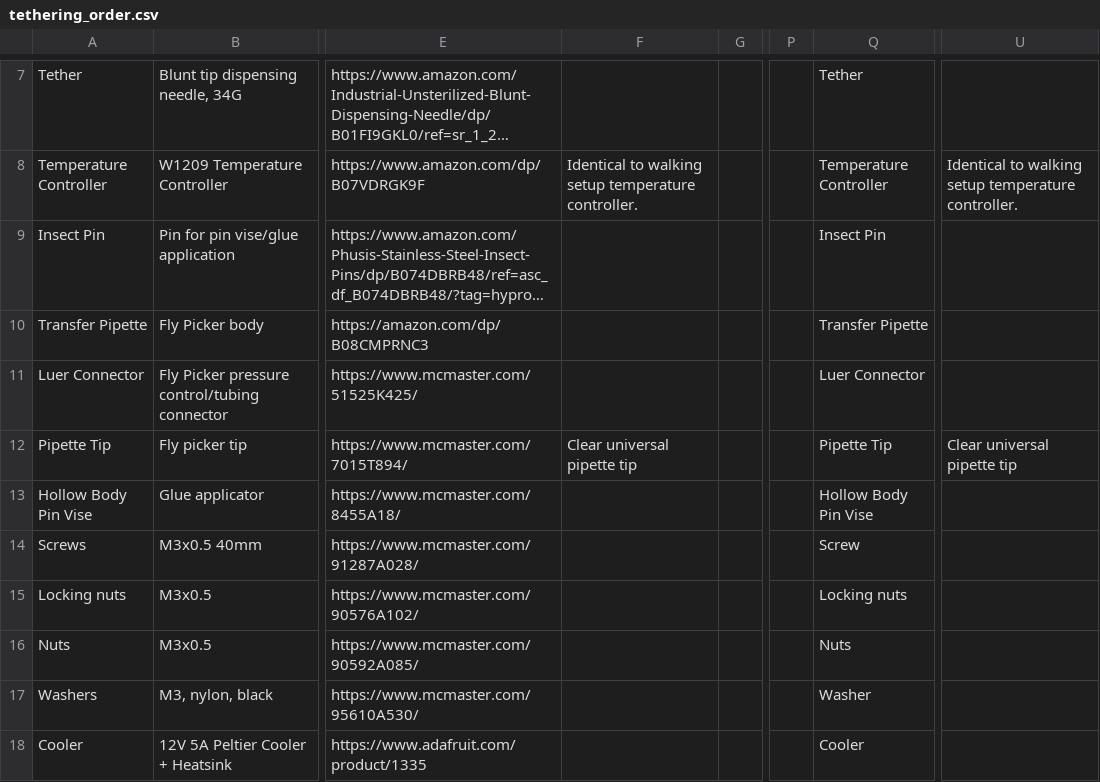
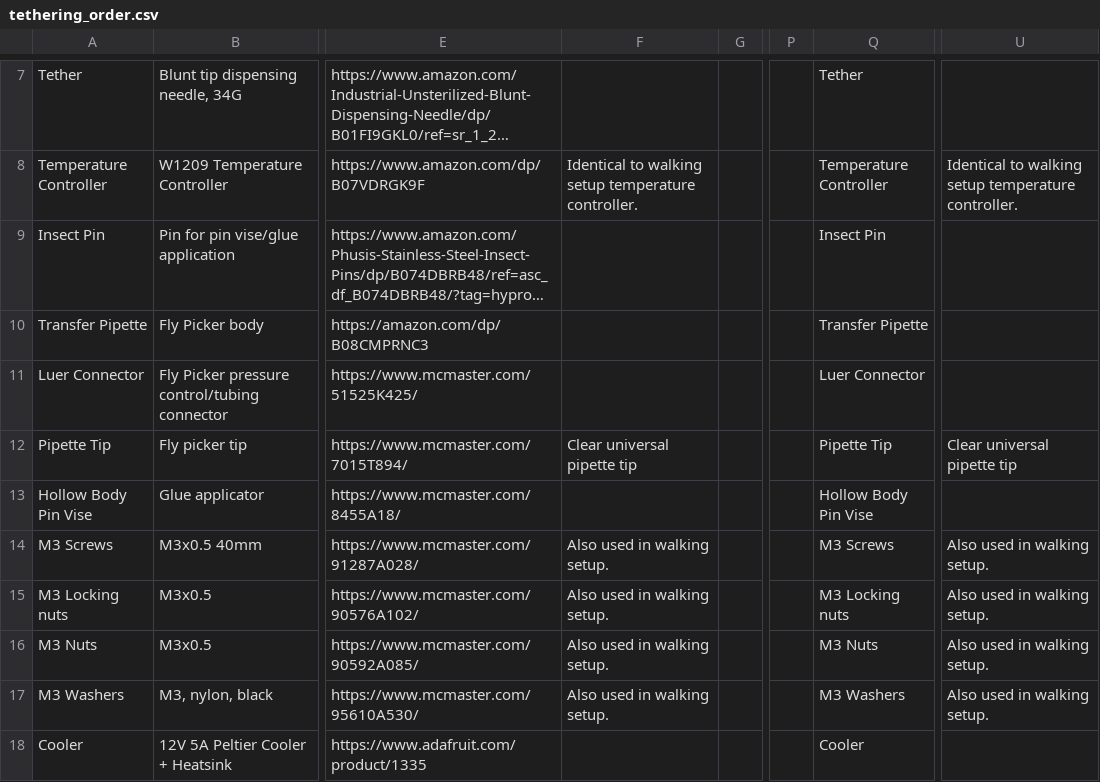
Before and after one commit to reiserlab/Fly-Lab-Gear, a CSV file: assets/data/tethering_order.csv, drawn as a sheet; only a part is shown, gaps mark what is left out; long unchanged cells end in …; the diff covers the shown part only; the diff names each change by its address in the sheet, - before the commit and + after, or states it on an @@ line.

```diff
--- a/assets/data/tethering_order.csv
+++ b/assets/data/tethering_order.csv
-A14: Screws
+A14: M3 Screws
-F14:F17: (empty)
+F14:F17: Also used in walking setup.
-Q14: Screw
+Q14: M3 Screws
-U14:U17: (empty)
+U14:U17: Also used in walking setup.
-A15: Locking nuts
+A15: M3 Locking nuts
-Q15: Locking nuts
+Q15: M3 Locking nuts
-A16: Nuts
+A16: M3 Nuts
-Q16: Nuts
+Q16: M3 Nuts
-A17: Washers
+A17: M3 Washers
-Q17: Washer
+Q17: M3 Washers
```
Also changed, not shown: 2 added rows and 5 edited cells elsewhere in this file.
